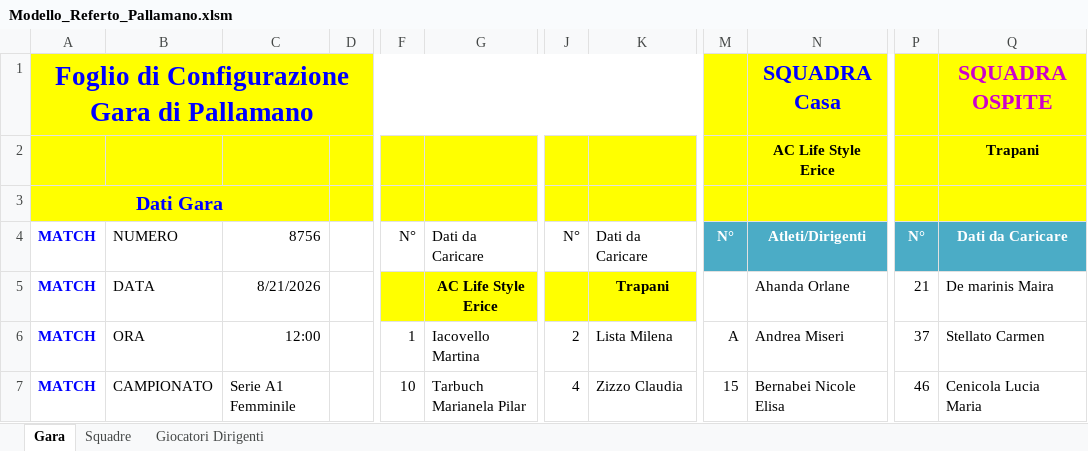
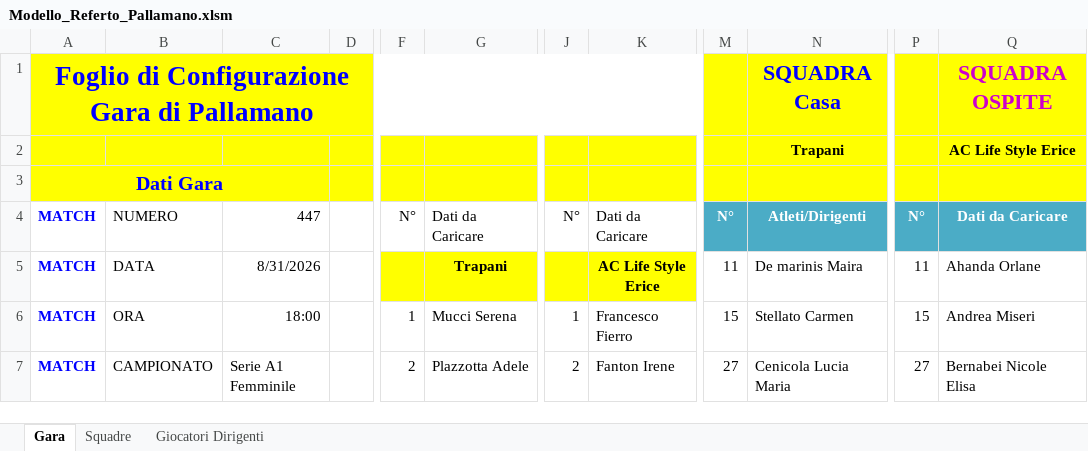
Before and after one commit to Kronomen/Referto_Pallamano, an Excel workbook: Modello_Referto_Pallamano.xlsm, sheet Gara, drawn as a sheet; only a part is shown, gaps mark what is left out; values as stored, in another font and other column widths than the file's, no borders; charts and pictures and table styles not drawn; removed rows and columns are numbered as before the commit, all else as after; rows hold the shown columns only; the diff covers the shown part only; the diff names each change by its address in the sheet, - before the commit and + after, or states it on an @@ line.

Commit message:
Referto

```diff
--- a/Modello_Referto_Pallamano.xlsm (sheet Gara)
+++ b/Modello_Referto_Pallamano.xlsm (sheet Gara)
-row 2:  |  |  |  |  |  |  |  |  | AC Life Style Erice |  | Trapani
+row 2:  |  |  |  |  |  |  |  |  | Trapani |  | AC Life Style Erice
-C4: 8756
+C4: 447
-C5: 8/21/2026
+C5: 8/31/2026
-G5: AC Life Style Erice
+G5: Trapani
-K5: Trapani
+K5: AC Life Style Erice
-M5: (empty)
+M5: 11
-N5: Ahanda Orlane
+N5: De marinis Maira
-P5: 21
+P5: 11
-Q5: De marinis Maira
+Q5: Ahanda Orlane
-C6: 12:00
+C6: 18:00
-G6: Iacovello Martina
+G6: Mucci Serena
-J6: 2
+J6: 1
-K6: Lista Milena
+K6: Francesco Fierro
-M6: A
+M6: 15
-N6: Andrea Miseri
+N6: Stellato Carmen
-P6: 37
+P6: 15
-Q6: Stellato Carmen
+Q6: Andrea Miseri
-F7: 10
+F7: 2
-G7: Tarbuch Marianela Pilar
+G7: Plazzotta Adele
-J7: 4
+J7: 2
-K7: Zizzo Claudia
+K7: Fanton Irene
-M7: 15
+M7: 27
-N7: Bernabei Nicole Elisa
+N7: Cenicola Lucia Maria
-P7: 46
+P7: 27
-Q7: Cenicola Lucia Maria
+Q7: Bernabei Nicole Elisa
```
Also changed, not shown: 23 added rows, 23 removed rows and 56 edited cells elsewhere in this sheet, 4 other files.
